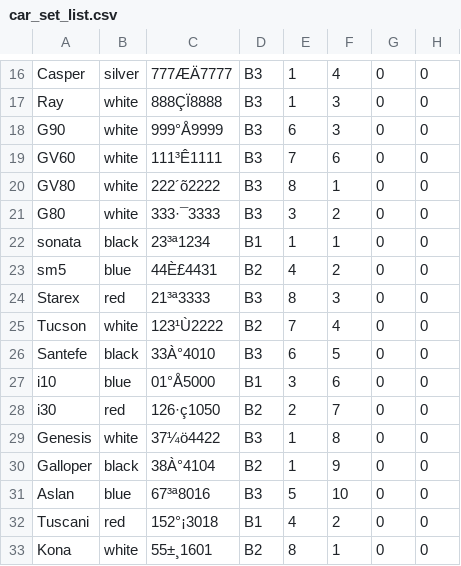
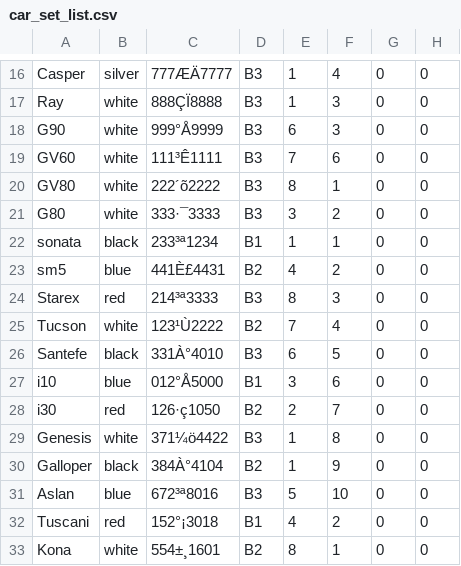
Before and after one commit to alpaka99/mobis_pjt_team2, a CSV file: dat/car_set_list.csv, drawn as a sheet; only a part is shown, gaps mark what is left out; the diff names each change by its address in the sheet, - before the commit and + after, or states it on an @@ line.

```diff
--- a/dat/car_set_list.csv
+++ b/dat/car_set_list.csv
-C22: 23³ª1234
+C22: 233³ª1234
-C23: 44È£4431
+C23: 441È£4431
-C24: 21³ª3333
+C24: 214³ª3333
-C26: 33À°4010
+C26: 331À°4010
-C27: 01°Å5000
+C27: 012°Å5000
-C29: 37¼ö4422
+C29: 371¼ö4422
-C30: 38À°4104
+C30: 384À°4104
-C31: 67³ª8016
+C31: 672³ª8016
-C33: 55±¸1601
+C33: 554±¸1601
```
Also changed, not shown: 28 other files.
